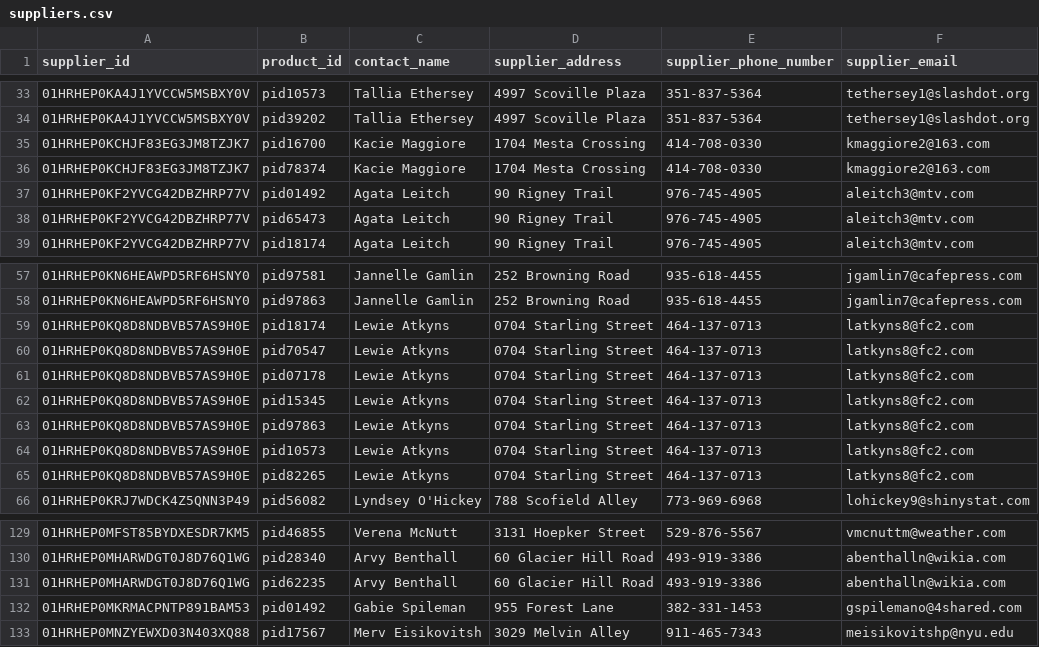
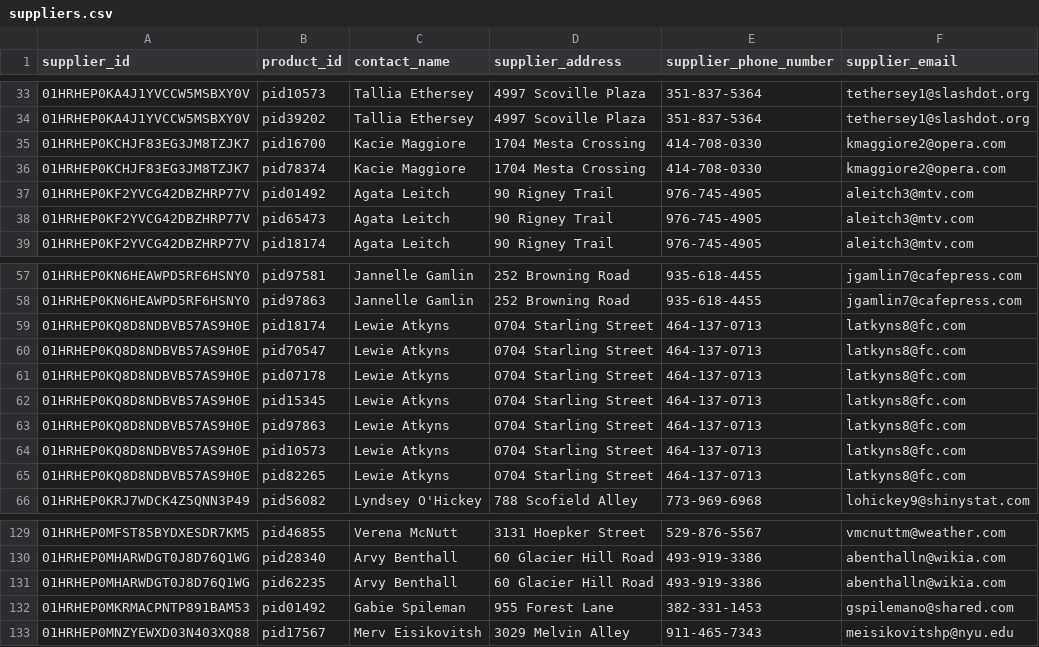
Before and after one commit to rucha1101/Data-Management, a CSV file: data_upload/suppliers.csv, drawn as a sheet; only a part is shown, gaps mark what is left out.

```diff
--- a/data_upload/suppliers.csv
+++ b/data_upload/suppliers.csv
@@ -34,4 +34,4 @@ supplier_id,product_id,contact_name,supplier_address,supplier_phone_number,suppl
 01HRHEP0KA4J1YVCCW5MSBXY0V,pid39202,Tallia Ethersey,4997 Scoville Plaza,351-837-5364,tethersey1@slashdot.org
-01HRHEP0KCHJF83EG3JM8TZJK7,pid16700,Kacie Maggiore,1704 Mesta Crossing,414-708-0330,kmaggiore2@163.com
-01HRHEP0KCHJF83EG3JM8TZJK7,pid78374,Kacie Maggiore,1704 Mesta Crossing,414-708-0330,kmaggiore2@163.com
+01HRHEP0KCHJF83EG3JM8TZJK7,pid16700,Kacie Maggiore,1704 Mesta Crossing,414-708-0330,kmaggiore2@opera.com
+01HRHEP0KCHJF83EG3JM8TZJK7,pid78374,Kacie Maggiore,1704 Mesta Crossing,414-708-0330,kmaggiore2@opera.com
 01HRHEP0KF2YVCG42DBZHRP77V,pid01492,Agata Leitch,90 Rigney Trail,976-745-4905,aleitch3@mtv.com
@@ -58,9 +58,9 @@ supplier_id,product_id,contact_name,supplier_address,supplier_phone_number,suppl
 01HRHEP0KN6HEAWPD5RF6HSNY0,pid97863,Jannelle Gamlin,252 Browning Road,935-618-4455,jgamlin7@cafepress.com
-01HRHEP0KQ8D8NDBVB57AS9H0E,pid18174,Lewie Atkyns,0704 Starling Street,464-137-0713,latkyns8@fc2.com
-01HRHEP0KQ8D8NDBVB57AS9H0E,pid70547,Lewie Atkyns,0704 Starling Street,464-137-0713,latkyns8@fc2.com
-01HRHEP0KQ8D8NDBVB57AS9H0E,pid07178,Lewie Atkyns,0704 Starling Street,464-137-0713,latkyns8@fc2.com
-01HRHEP0KQ8D8NDBVB57AS9H0E,pid15345,Lewie Atkyns,0704 Starling Street,464-137-0713,latkyns8@fc2.com
-01HRHEP0KQ8D8NDBVB57AS9H0E,pid97863,Lewie Atkyns,0704 Starling Street,464-137-0713,latkyns8@fc2.com
-01HRHEP0KQ8D8NDBVB57AS9H0E,pid10573,Lewie Atkyns,0704 Starling Street,464-137-0713,latkyns8@fc2.com
-01HRHEP0KQ8D8NDBVB57AS9H0E,pid82265,Lewie Atkyns,0704 Starling Street,464-137-0713,latkyns8@fc2.com
+01HRHEP0KQ8D8NDBVB57AS9H0E,pid18174,Lewie Atkyns,0704 Starling Street,464-137-0713,latkyns8@fc.com
+01HRHEP0KQ8D8NDBVB57AS9H0E,pid70547,Lewie Atkyns,0704 Starling Street,464-137-0713,latkyns8@fc.com
+01HRHEP0KQ8D8NDBVB57AS9H0E,pid07178,Lewie Atkyns,0704 Starling Street,464-137-0713,latkyns8@fc.com
+01HRHEP0KQ8D8NDBVB57AS9H0E,pid15345,Lewie Atkyns,0704 Starling Street,464-137-0713,latkyns8@fc.com
+01HRHEP0KQ8D8NDBVB57AS9H0E,pid97863,Lewie Atkyns,0704 Starling Street,464-137-0713,latkyns8@fc.com
+01HRHEP0KQ8D8NDBVB57AS9H0E,pid10573,Lewie Atkyns,0704 Starling Street,464-137-0713,latkyns8@fc.com
+01HRHEP0KQ8D8NDBVB57AS9H0E,pid82265,Lewie Atkyns,0704 Starling Street,464-137-0713,latkyns8@fc.com
 01HRHEP0KRJ7WDCK4Z5QNN3P49,pid56082,Lyndsey O'Hickey,788 Scofield Alley,773-969-6968,lohickey9@shinystat.com
@@ -131,3 +131,3 @@ supplier_id,product_id,contact_name,supplier_address,supplier_phone_number,suppl
 01HRHEP0MHARWDGT0J8D76Q1WG,pid62235,Arvy Benthall,60 Glacier Hill Road,493-919-3386,abenthalln@wikia.com
-01HRHEP0MKRMACPNTP891BAM53,pid01492,Gabie Spileman,955 Forest Lane,382-331-1453,gspilemano@4shared.com
+01HRHEP0MKRMACPNTP891BAM53,pid01492,Gabie Spileman,955 Forest Lane,382-331-1453,gspilemano@shared.com
 01HRHEP0MNZYEWXD03N403XQ88,pid17567,Merv Eisikovitsh,3029 Melvin Alley,911-465-7343,meisikovitshp@nyu.edu
```
Also changed, not shown: 2 other files.
